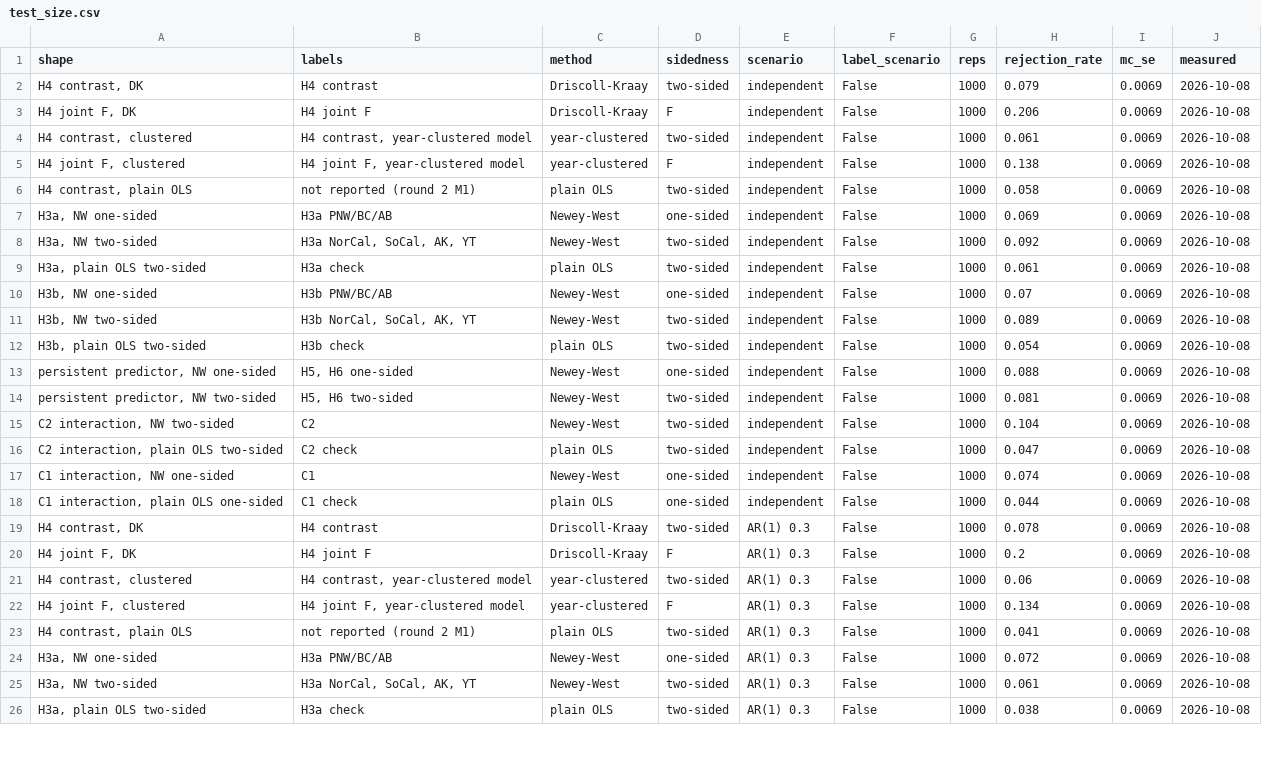
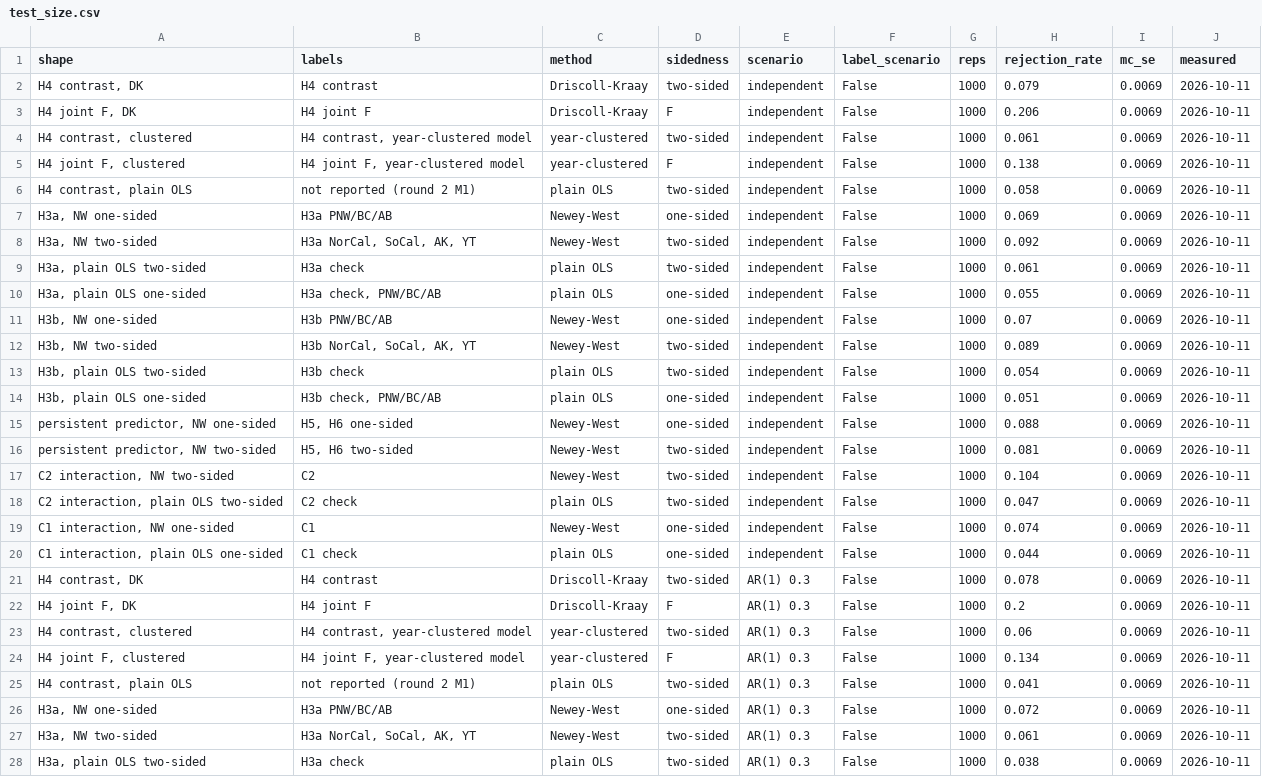
Before and after one commit to dacekroberts/hydrowhiplash-elnino26, a CSV file: results/tables/test_size.csv, drawn as a sheet; only a part is shown; the diff covers the shown part only.

```diff
--- a/results/tables/test_size.csv
+++ b/results/tables/test_size.csv
@@ -1,26 +1,28 @@
 shape,labels,method,sidedness,scenario,label_scenario,reps,rejection_rate,mc_se,measured
-"H4 contrast, DK",H4 contrast,Driscoll-Kraay,two-sided,independent,False,1000,0.079,0.0069,2026-10-08
-"H4 joint F, DK",H4 joint F,Driscoll-Kraay,F,independent,False,1000,0.206,0.0069,2026-10-08
-"H4 contrast, clustered","H4 contrast, year-clustered model",year-clustered,two-sided,independent,False,1000,0.061,0.0069,2026-10-08
-"H4 joint F, clustered","H4 joint F, year-clustered model",year-clustered,F,independent,False,1000,0.138,0.0069,2026-10-08
-"H4 contrast, plain OLS",not reported (round 2 M1),plain OLS,two-sided,independent,False,1000,0.058,0.0069,2026-10-08
-"H3a, NW one-sided",H3a PNW/BC/AB,Newey-West,one-sided,independent,False,1000,0.069,0.0069,2026-10-08
-"H3a, NW two-sided","H3a NorCal, SoCal, AK, YT",Newey-West,two-sided,independent,False,1000,0.092,0.0069,2026-10-08
-"H3a, plain OLS two-sided",H3a check,plain OLS,two-sided,independent,False,1000,0.061,0.0069,2026-10-08
-"H3b, NW one-sided",H3b PNW/BC/AB,Newey-West,one-sided,independent,False,1000,0.07,0.0069,2026-10-08
-"H3b, NW two-sided","H3b NorCal, SoCal, AK, YT",Newey-West,two-sided,independent,False,1000,0.089,0.0069,2026-10-08
-"H3b, plain OLS two-sided",H3b check,plain OLS,two-sided,independent,False,1000,0.054,0.0069,2026-10-08
-"persistent predictor, NW one-sided","H5, H6 one-sided",Newey-West,one-sided,independent,False,1000,0.088,0.0069,2026-10-08
-"persistent predictor, NW two-sided","H5, H6 two-sided",Newey-West,two-sided,independent,False,1000,0.081,0.0069,2026-10-08
-"C2 interaction, NW two-sided",C2,Newey-West,two-sided,independent,False,1000,0.104,0.0069,2026-10-08
-"C2 interaction, plain OLS two-sided",C2 check,plain OLS,two-sided,independent,False,1000,0.047,0.0069,2026-10-08
-"C1 interaction, NW one-sided",C1,Newey-West,one-sided,independent,False,1000,0.074,0.0069,2026-10-08
-"C1 interaction, plain OLS one-sided",C1 check,plain OLS,one-sided,independent,False,1000,0.044,0.0069,2026-10-08
-"H4 contrast, DK",H4 contrast,Driscoll-Kraay,two-sided,AR(1) 0.3,False,1000,0.078,0.0069,2026-10-08
-"H4 joint F, DK",H4 joint F,Driscoll-Kraay,F,AR(1) 0.3,False,1000,0.2,0.0069,2026-10-08
-"H4 contrast, clustered","H4 contrast, year-clustered model",year-clustered,two-sided,AR(1) 0.3,False,1000,0.06,0.0069,2026-10-08
-"H4 joint F, clustered","H4 joint F, year-clustered model",year-clustered,F,AR(1) 0.3,False,1000,0.134,0.0069,2026-10-08
-"H4 contrast, plain OLS",not reported (round 2 M1),plain OLS,two-sided,AR(1) 0.3,False,1000,0.041,0.0069,2026-10-08
-"H3a, NW one-sided",H3a PNW/BC/AB,Newey-West,one-sided,AR(1) 0.3,False,1000,0.072,0.0069,2026-10-08
-"H3a, NW two-sided","H3a NorCal, SoCal, AK, YT",Newey-West,two-sided,AR(1) 0.3,False,1000,0.061,0.0069,2026-10-08
-"H3a, plain OLS two-sided",H3a check,plain OLS,two-sided,AR(1) 0.3,False,1000,0.038,0.0069,2026-10-08
+"H4 contrast, DK",H4 contrast,Driscoll-Kraay,two-sided,independent,False,1000,0.079,0.0069,2026-10-11
+"H4 joint F, DK",H4 joint F,Driscoll-Kraay,F,independent,False,1000,0.206,0.0069,2026-10-11
+"H4 contrast, clustered","H4 contrast, year-clustered model",year-clustered,two-sided,independent,False,1000,0.061,0.0069,2026-10-11
+"H4 joint F, clustered","H4 joint F, year-clustered model",year-clustered,F,independent,False,1000,0.138,0.0069,2026-10-11
+"H4 contrast, plain OLS",not reported (round 2 M1),plain OLS,two-sided,independent,False,1000,0.058,0.0069,2026-10-11
+"H3a, NW one-sided",H3a PNW/BC/AB,Newey-West,one-sided,independent,False,1000,0.069,0.0069,2026-10-11
+"H3a, NW two-sided","H3a NorCal, SoCal, AK, YT",Newey-West,two-sided,independent,False,1000,0.092,0.0069,2026-10-11
+"H3a, plain OLS two-sided",H3a check,plain OLS,two-sided,independent,False,1000,0.061,0.0069,2026-10-11
+"H3a, plain OLS one-sided","H3a check, PNW/BC/AB",plain OLS,one-sided,independent,False,1000,0.055,0.0069,2026-10-11
+"H3b, NW one-sided",H3b PNW/BC/AB,Newey-West,one-sided,independent,False,1000,0.07,0.0069,2026-10-11
+"H3b, NW two-sided","H3b NorCal, SoCal, AK, YT",Newey-West,two-sided,independent,False,1000,0.089,0.0069,2026-10-11
+"H3b, plain OLS two-sided",H3b check,plain OLS,two-sided,independent,False,1000,0.054,0.0069,2026-10-11
+"H3b, plain OLS one-sided","H3b check, PNW/BC/AB",plain OLS,one-sided,independent,False,1000,0.051,0.0069,2026-10-11
+"persistent predictor, NW one-sided","H5, H6 one-sided",Newey-West,one-sided,independent,False,1000,0.088,0.0069,2026-10-11
+"persistent predictor, NW two-sided","H5, H6 two-sided",Newey-West,two-sided,independent,False,1000,0.081,0.0069,2026-10-11
+"C2 interaction, NW two-sided",C2,Newey-West,two-sided,independent,False,1000,0.104,0.0069,2026-10-11
+"C2 interaction, plain OLS two-sided",C2 check,plain OLS,two-sided,independent,False,1000,0.047,0.0069,2026-10-11
+"C1 interaction, NW one-sided",C1,Newey-West,one-sided,independent,False,1000,0.074,0.0069,2026-10-11
+"C1 interaction, plain OLS one-sided",C1 check,plain OLS,one-sided,independent,False,1000,0.044,0.0069,2026-10-11
+"H4 contrast, DK",H4 contrast,Driscoll-Kraay,two-sided,AR(1) 0.3,False,1000,0.078,0.0069,2026-10-11
+"H4 joint F, DK",H4 joint F,Driscoll-Kraay,F,AR(1) 0.3,False,1000,0.2,0.0069,2026-10-11
+"H4 contrast, clustered","H4 contrast, year-clustered model",year-clustered,two-sided,AR(1) 0.3,False,1000,0.06,0.0069,2026-10-11
+"H4 joint F, clustered","H4 joint F, year-clustered model",year-clustered,F,AR(1) 0.3,False,1000,0.134,0.0069,2026-10-11
+"H4 contrast, plain OLS",not reported (round 2 M1),plain OLS,two-sided,AR(1) 0.3,False,1000,0.041,0.0069,2026-10-11
+"H3a, NW one-sided",H3a PNW/BC/AB,Newey-West,one-sided,AR(1) 0.3,False,1000,0.072,0.0069,2026-10-11
+"H3a, NW two-sided","H3a NorCal, SoCal, AK, YT",Newey-West,two-sided,AR(1) 0.3,False,1000,0.061,0.0069,2026-10-11
+"H3a, plain OLS two-sided",H3a check,plain OLS,two-sided,AR(1) 0.3,False,1000,0.038,0.0069,2026-10-11
```
Also changed, not shown: 6 added rows and 38 edited cells elsewhere in this file, 7 other files.
